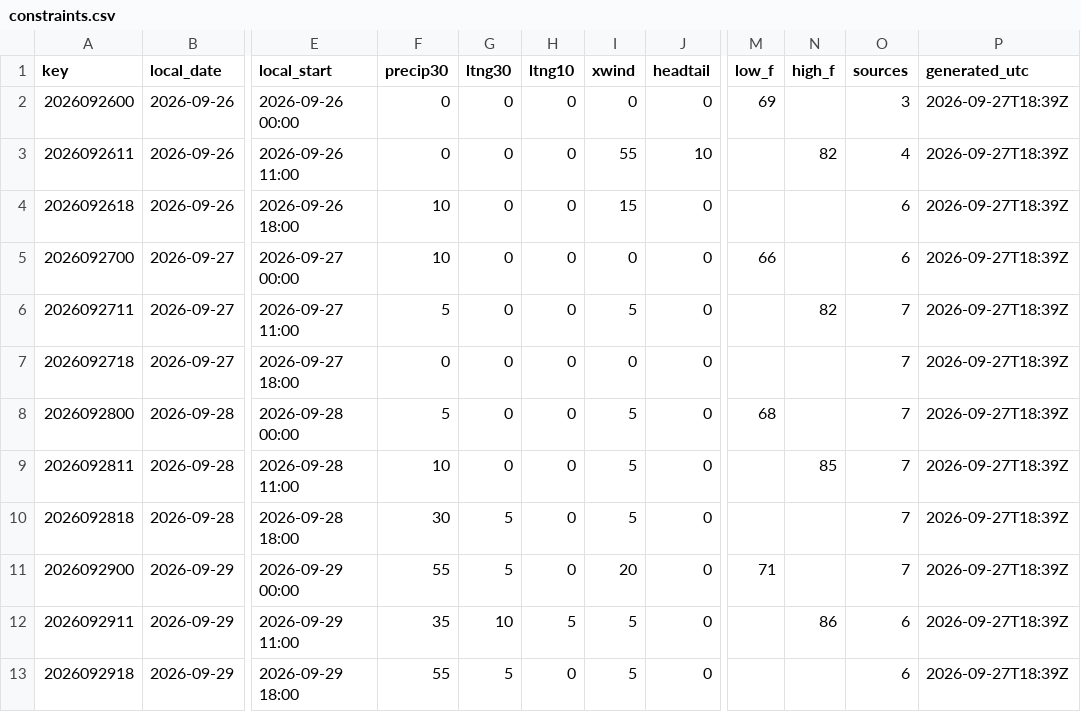
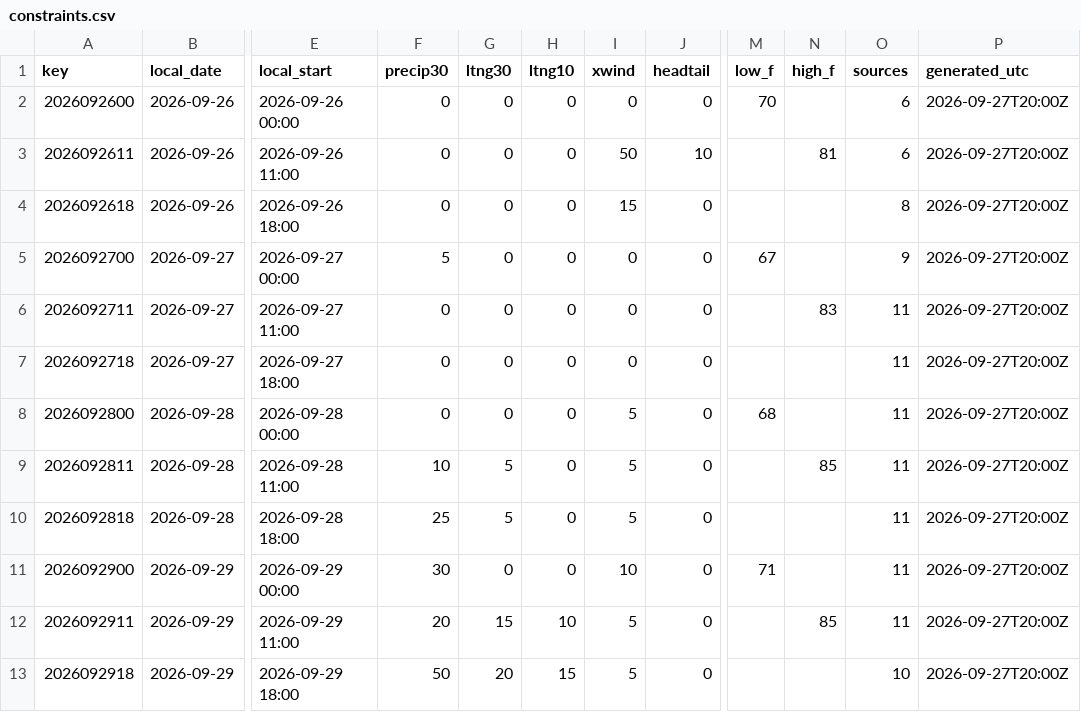
Before and after one commit to cyclonecizek/SLFWeather, a CSV file: docs/data/constraints.csv, drawn as a sheet; only a part is shown, gaps mark what is left out; the diff covers the shown part only; the diff names each change by its address in the sheet, - before the commit and + after, or states it on an @@ line.

```diff
--- a/docs/data/constraints.csv
+++ b/docs/data/constraints.csv
-M2 (low_f): 69
+M2 (low_f): 70
-O2 (sources): 3
+O2 (sources): 6
-P2:P13 (generated_utc): 2026-09-27T18:39Z
+P2:P13 (generated_utc): 2026-09-27T20:00Z
-I3 (xwind): 55
+I3 (xwind): 50
-N3 (high_f): 82
+N3 (high_f): 81
-O3 (sources): 4
+O3 (sources): 6
-F4 (precip30): 10
+F4 (precip30): 0
-O4 (sources): 6
+O4 (sources): 8
-F5 (precip30): 10
+F5 (precip30): 5
-M5 (low_f): 66
+M5 (low_f): 67
-O5 (sources): 6
+O5 (sources): 9
-F6 (precip30): 5
+F6 (precip30): 0
-I6 (xwind): 5
+I6 (xwind): 0
-N6 (high_f): 82
+N6 (high_f): 83
-O6:O11 (sources): 7
+O6:O11 (sources): 11
-F8 (precip30): 5
+F8 (precip30): 0
-G9 (ltng30): 0
+G9 (ltng30): 5
-F10 (precip30): 30
+F10 (precip30): 25
-F11 (precip30): 55
+F11 (precip30): 30
-G11 (ltng30): 5
+G11 (ltng30): 0
-I11 (xwind): 20
+I11 (xwind): 10
-F12 (precip30): 35
+F12 (precip30): 20
-G12 (ltng30): 10
+G12 (ltng30): 15
-H12 (ltng10): 5
+H12 (ltng10): 10
-N12 (high_f): 86
+N12 (high_f): 85
-O12 (sources): 6
+O12 (sources): 11
-F13 (precip30): 55
+F13 (precip30): 50
-G13 (ltng30): 5
+G13 (ltng30): 20
-H13 (ltng10): 0
+H13 (ltng10): 15
-O13 (sources): 6
+O13 (sources): 10
```
Also changed, not shown: 91 edited cells elsewhere in this file, 5 other files.
